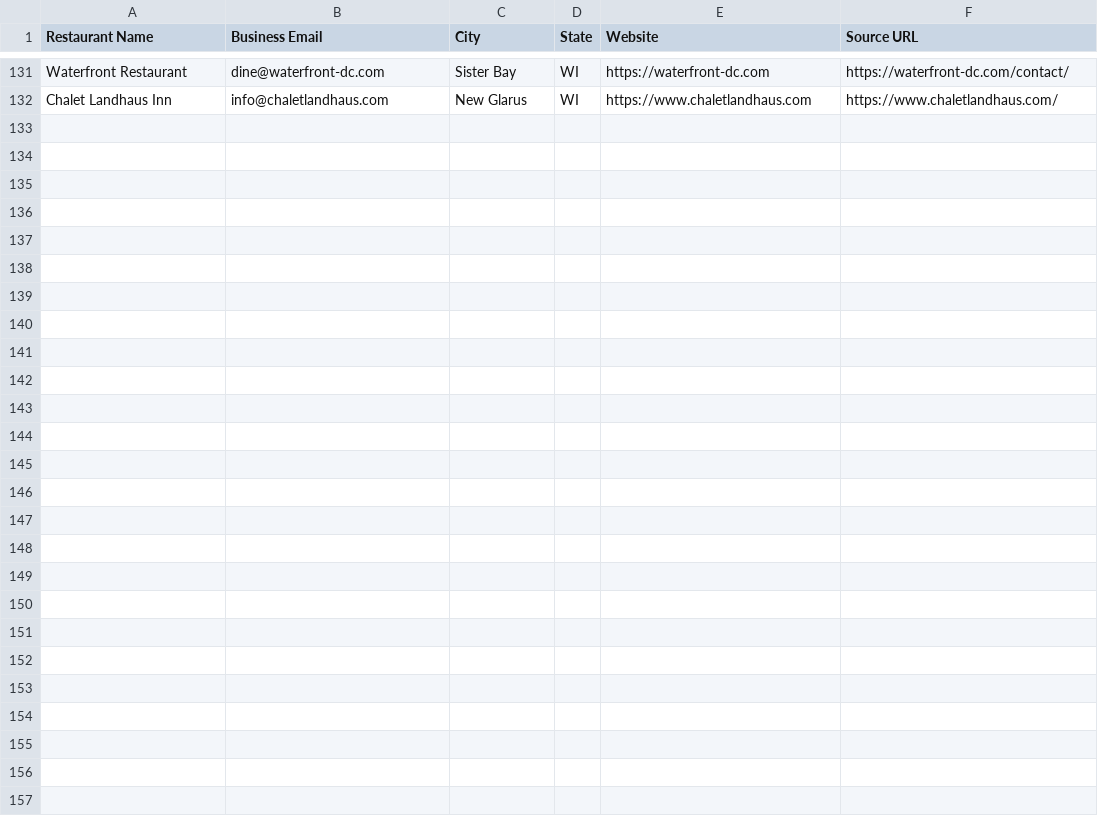
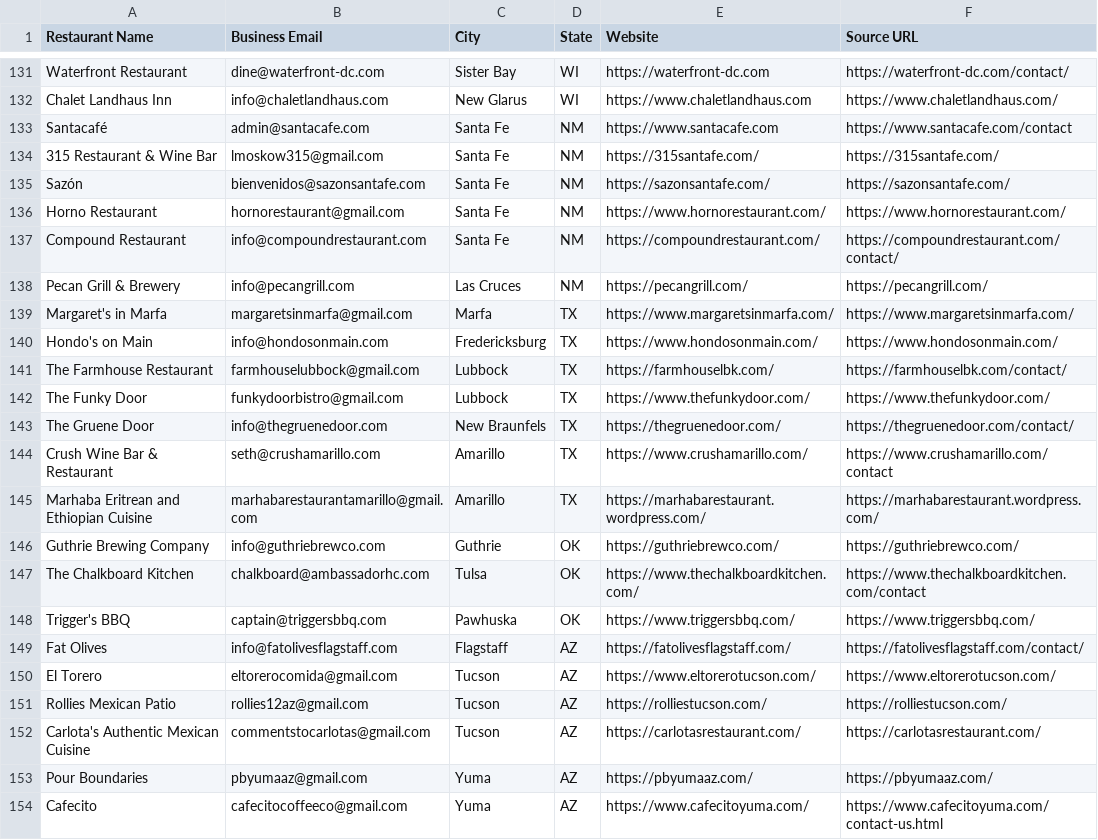
Before and after one commit to Kushams/BEFRS-OUTREACH, a CSV file: data/restaurant_leads_batch_001.csv, drawn as a sheet; only a part is shown, gaps mark what is left out; the diff names each change by its address in the sheet, - before the commit and + after, or states it on an @@ line.

```diff
--- a/data/restaurant_leads_batch_001.csv
+++ b/data/restaurant_leads_batch_001.csv
+row 133: Santacafé | admin@santacafe.com | Santa Fe | NM | https://www.santacafe.com | https://www.santacafe.com/contact
+row 134: 315 Restaurant & Wine Bar | lmoskow315@gmail.com | Santa Fe | NM | https://315santafe.com/ | https://315santafe.com/
+row 135: Sazón | bienvenidos@sazonsantafe.com | Santa Fe | NM | https://sazonsantafe.com/ | https://sazonsantafe.com/
+row 136: Horno Restaurant | hornorestaurant@gmail.com | Santa Fe | NM | https://www.hornorestaurant.com/ | https://www.hornorestaurant.com/
+row 137: Compound Restaurant | info@compoundrestaurant.com | Santa Fe | NM | https://compoundrestaurant.com/ | https://compoundrestaurant.com/contact/
+row 138: Pecan Grill & Brewery | info@pecangrill.com | Las Cruces | NM | https://pecangrill.com/ | https://pecangrill.com/
+row 139: Margaret's in Marfa | margaretsinmarfa@gmail.com | Marfa | TX | https://www.margaretsinmarfa.com/ | https://www.margaretsinmarfa.com/
+row 140: Hondo's on Main | info@hondosonmain.com | Fredericksburg | TX | https://www.hondosonmain.com/ | https://www.hondosonmain.com/
+row 141: The Farmhouse Restaurant | farmhouselubbock@gmail.com | Lubbock | TX | https://farmhouselbk.com/ | https://farmhouselbk.com/contact/
+row 142: The Funky Door | funkydoorbistro@gmail.com | Lubbock | TX | https://www.thefunkydoor.com/ | https://www.thefunkydoor.com/
+row 143: The Gruene Door | info@thegruenedoor.com | New Braunfels | TX | https://thegruenedoor.com/ | https://thegruenedoor.com/contact/
+row 144: Crush Wine Bar & Restaurant | seth@crushamarillo.com | Amarillo | TX | https://www.crushamarillo.com/ | https://www.crushamarillo.com/contact
+row 145: Marhaba Eritrean and Ethiopian Cuisine | marhabarestaurantamarillo@gmail.com | Amarillo | TX | https://marhabarestaurant.wordpress.com/ | https://marhabarestaurant.wordpress.com/
+row 146: Guthrie Brewing Company | info@guthriebrewco.com | Guthrie | OK | https://guthriebrewco.com/ | https://guthriebrewco.com/
+row 147: The Chalkboard Kitchen | chalkboard@ambassadorhc.com | Tulsa | OK | https://www.thechalkboardkitchen.com/ | https://www.thechalkboardkitchen.com/contact
+row 148: Trigger's BBQ | captain@triggersbbq.com | Pawhuska | OK | https://www.triggersbbq.com/ | https://www.triggersbbq.com/
+row 149: Fat Olives | info@fatolivesflagstaff.com | Flagstaff | AZ | https://fatolivesflagstaff.com/ | https://fatolivesflagstaff.com/contact/
+row 150: El Torero | eltorerocomida@gmail.com | Tucson | AZ | https://www.eltorerotucson.com/ | https://www.eltorerotucson.com/
+row 151: Rollies Mexican Patio | rollies12az@gmail.com | Tucson | AZ | https://rolliestucson.com/ | https://rolliestucson.com/
+row 152: Carlota's Authentic Mexican Cuisine | commentstocarlotas@gmail.com | Tucson | AZ | https://carlotasrestaurant.com/ | https://carlotasrestaurant.com/
+row 153: Pour Boundaries | pbyumaaz@gmail.com | Yuma | AZ | https://pbyumaaz.com/ | https://pbyumaaz.com/
+row 154: Cafecito | cafecitocoffeeco@gmail.com | Yuma | AZ | https://www.cafecitoyuma.com/ | https://www.cafecitoyuma.com/contact-us.html
```
